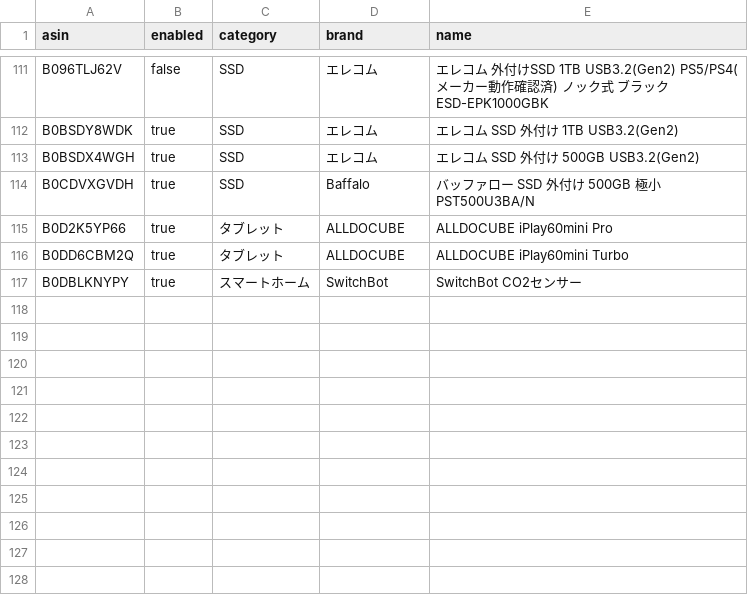
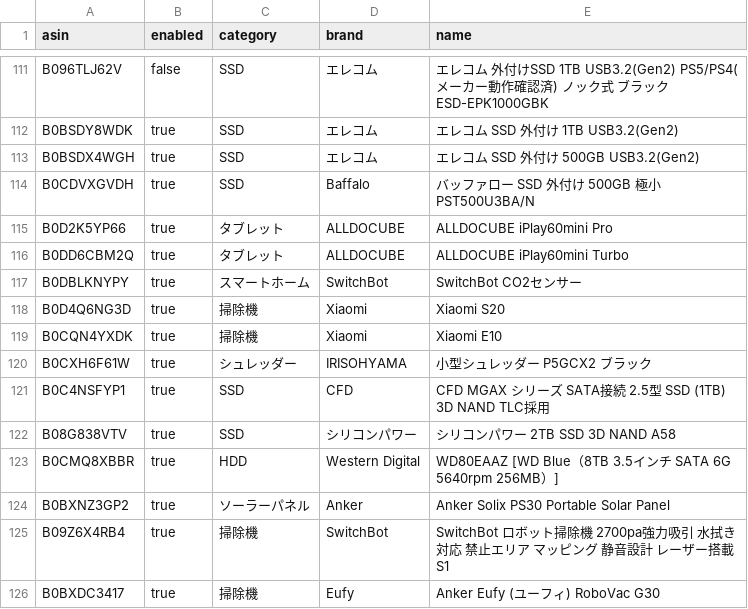
Before and after one commit to yteraoka/amazon-price-watcher, a CSV file: evidence/sources/local/items.csv, drawn as a sheet; only a part is shown, gaps mark what is left out.

Commit message:
add items

```diff
--- a/evidence/sources/local/items.csv
+++ b/evidence/sources/local/items.csv
@@ -117 +117,10 @@
 "B0DBLKNYPY","true","スマートホーム","SwitchBot","SwitchBot CO2センサー"
+"B0D4Q6NG3D","true","掃除機","Xiaomi","Xiaomi S20"
+"B0CQN4YXDK","true","掃除機","Xiaomi","Xiaomi E10"
+"B0CXH6F61W","true","シュレッダー","IRISOHYAMA","小型シュレッダー P5GCX2 ブラック"
+"B0C4NSFYP1","true","SSD","CFD","CFD MGAX シリーズ SATA接続 2.5型 SSD (1TB) 3D NAND TLC採用"
+"B08G838VTV","true","SSD","シリコンパワー","シリコンパワー 2TB SSD 3D NAND A58"
+"B0CMQ8XBBR","true","HDD","Western Digital","WD80EAAZ [WD Blue（8TB 3.5インチ SATA 6G 5640rpm 256MB）]"
+"B0BXNZ3GP2","true","ソーラーパネル","Anker","Anker Solix PS30 Portable Solar Panel"
+"B09Z6X4RB4","true","掃除機","SwitchBot","SwitchBot ロボット掃除機 2700pa強力吸引 水拭き対応 禁止エリア マッピング 静音設計 レーザー搭載 S1"
+"B0BXDC3417","true","掃除機","Eufy","Anker Eufy (ユーフィ) RoboVac G30"
```
